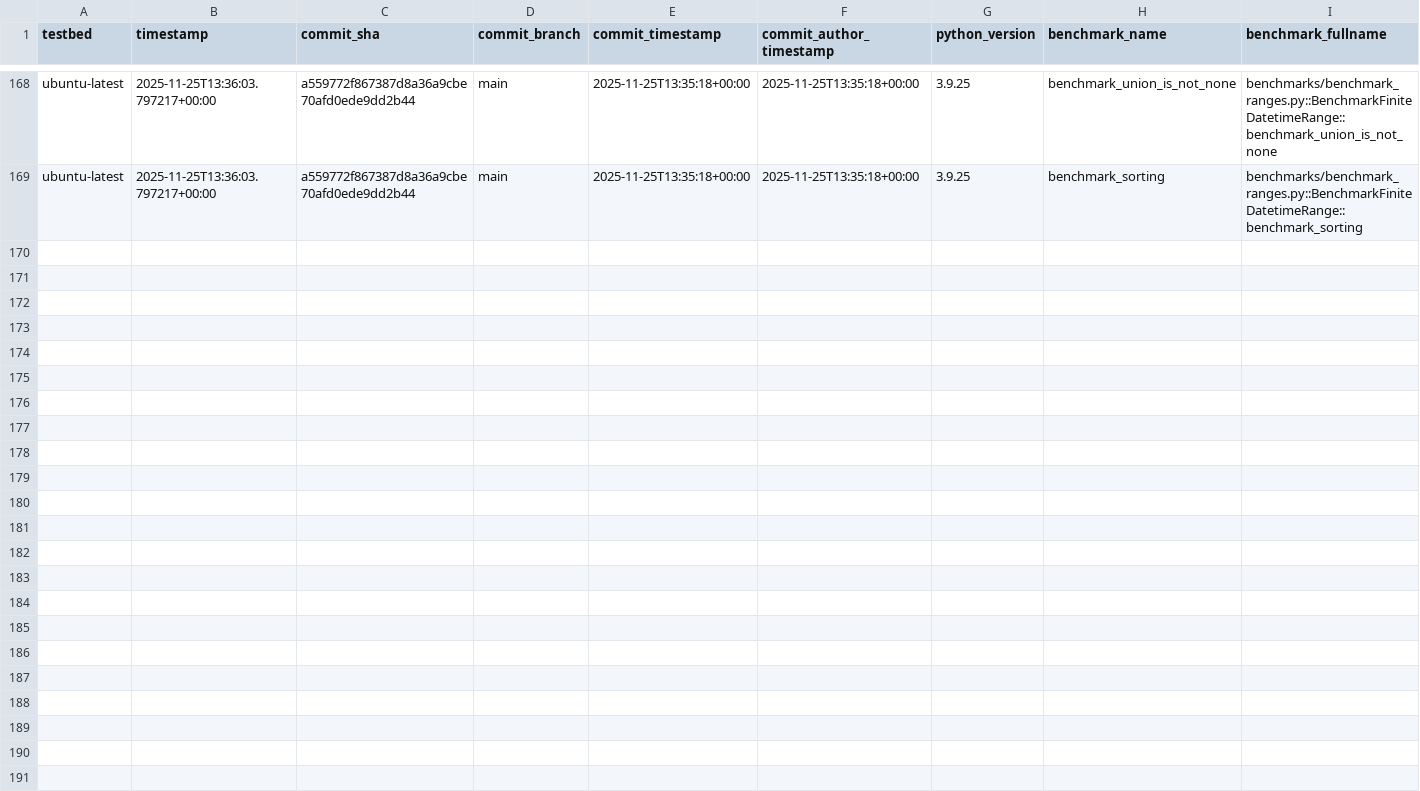
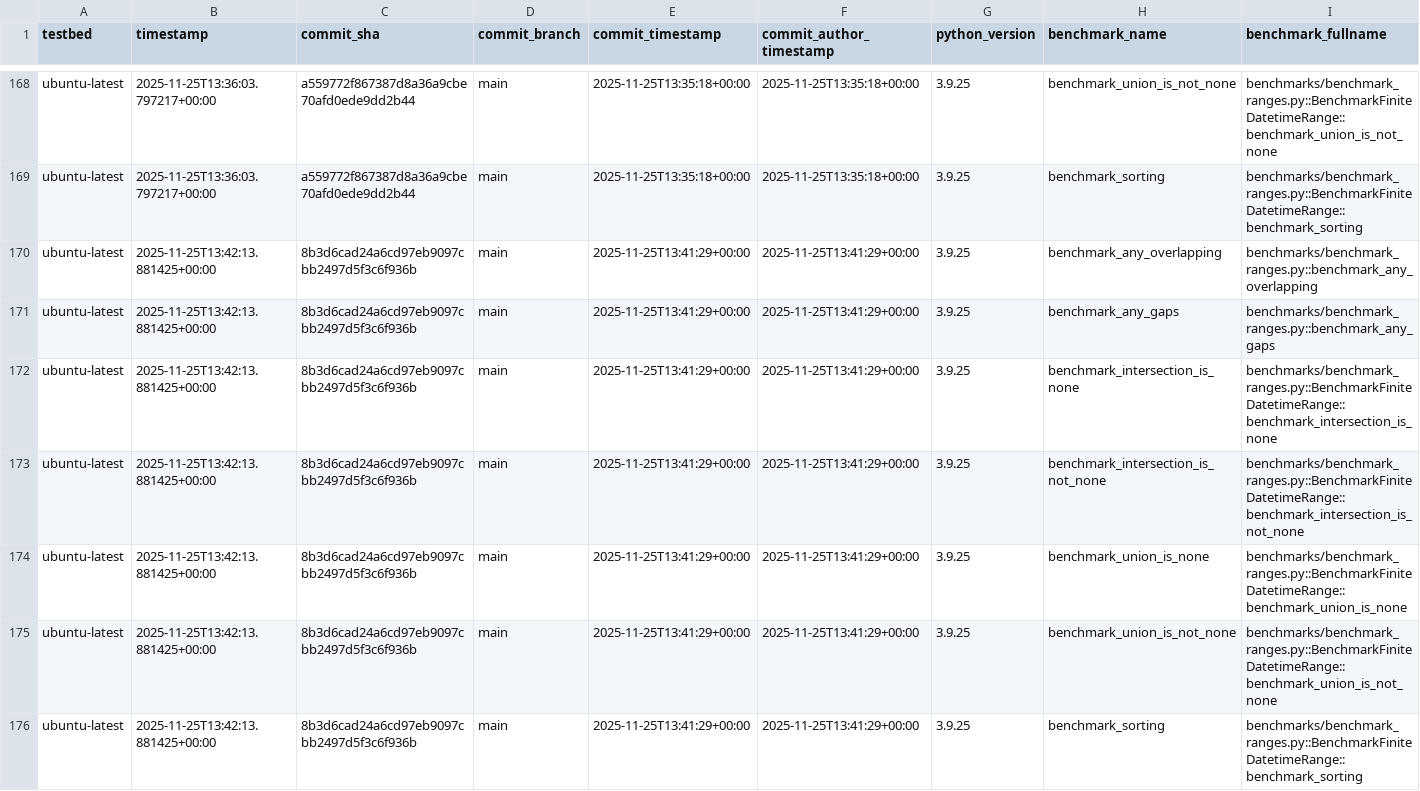
Before and after one commit to octoenergy/xocto, a CSV file: benchmarks.csv, drawn as a sheet; only a part is shown, gaps mark what is left out; rows hold the shown columns only; the diff names each change by its address in the sheet, - before the commit and + after, or states it on an @@ line.

```diff
--- a/benchmarks.csv
+++ b/benchmarks.csv
+row 170: ubuntu-latest | 2025-11-25T13:42:13.881425+00:00 | 8b3d6cad24a6cd97eb9097cbb2497d5f3c6f936b | main | 2025-11-25T13:41:29+00:00 | 2025-11-25T13:41:29+00:00 | 3.9.25 | benchmark_any_overlapping | benchmarks/benchmark_ranges.py::benchmark_any_overlapping
+row 171: ubuntu-latest | 2025-11-25T13:42:13.881425+00:00 | 8b3d6cad24a6cd97eb9097cbb2497d5f3c6f936b | main | 2025-11-25T13:41:29+00:00 | 2025-11-25T13:41:29+00:00 | 3.9.25 | benchmark_any_gaps | benchmarks/benchmark_ranges.py::benchmark_any_gaps
+row 172: ubuntu-latest | 2025-11-25T13:42:13.881425+00:00 | 8b3d6cad24a6cd97eb9097cbb2497d5f3c6f936b | main | 2025-11-25T13:41:29+00:00 | 2025-11-25T13:41:29+00:00 | 3.9.25 | benchmark_intersection_is_none | benchmarks/benchmark_ranges.py::BenchmarkFiniteDatetimeRange::benchmark_intersection_is_none
+row 173: ubuntu-latest | 2025-11-25T13:42:13.881425+00:00 | 8b3d6cad24a6cd97eb9097cbb2497d5f3c6f936b | main | 2025-11-25T13:41:29+00:00 | 2025-11-25T13:41:29+00:00 | 3.9.25 | benchmark_intersection_is_not_none | benchmarks/benchmark_ranges.py::BenchmarkFiniteDatetimeRange::benchmark_intersection_is_not_none
+row 174: ubuntu-latest | 2025-11-25T13:42:13.881425+00:00 | 8b3d6cad24a6cd97eb9097cbb2497d5f3c6f936b | main | 2025-11-25T13:41:29+00:00 | 2025-11-25T13:41:29+00:00 | 3.9.25 | benchmark_union_is_none | benchmarks/benchmark_ranges.py::BenchmarkFiniteDatetimeRange::benchmark_union_is_none
+row 175: ubuntu-latest | 2025-11-25T13:42:13.881425+00:00 | 8b3d6cad24a6cd97eb9097cbb2497d5f3c6f936b | main | 2025-11-25T13:41:29+00:00 | 2025-11-25T13:41:29+00:00 | 3.9.25 | benchmark_union_is_not_none | benchmarks/benchmark_ranges.py::BenchmarkFiniteDatetimeRange::benchmark_union_is_not_none
+row 176: ubuntu-latest | 2025-11-25T13:42:13.881425+00:00 | 8b3d6cad24a6cd97eb9097cbb2497d5f3c6f936b | main | 2025-11-25T13:41:29+00:00 | 2025-11-25T13:41:29+00:00 | 3.9.25 | benchmark_sorting | benchmarks/benchmark_ranges.py::BenchmarkFiniteDatetimeRange::benchmark_sorting
```
Also changed, not shown: 1 other file.
